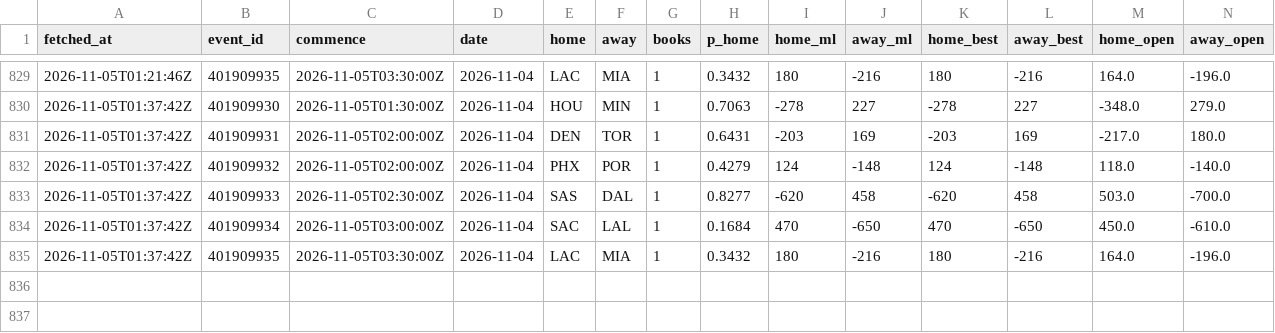
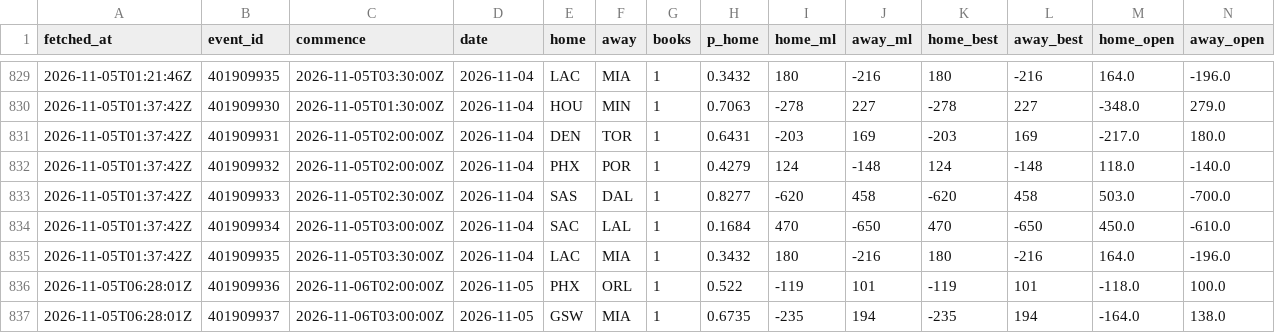
Before and after one commit to eseto9/NBA-Model, a CSV file: log/odds.csv, drawn as a sheet; only a part is shown, gaps mark what is left out; rows hold the shown columns only; the diff names each change by its address in the sheet, - before the commit and + after, or states it on an @@ line.

```diff
--- a/log/odds.csv
+++ b/log/odds.csv
+row 836: 2026-11-05T06:28:01Z | 401909936 | 2026-11-06T02:00:00Z | 2026-11-05 | PHX | ORL | 1 | 0.522 | -119 | 101 | -119 | 101 | -118.0 | 100.0
+row 837: 2026-11-05T06:28:01Z | 401909937 | 2026-11-06T03:00:00Z | 2026-11-05 | GSW | MIA | 1 | 0.6735 | -235 | 194 | -235 | 194 | -164.0 | 138.0
```
Also changed, not shown: 2 other files.
